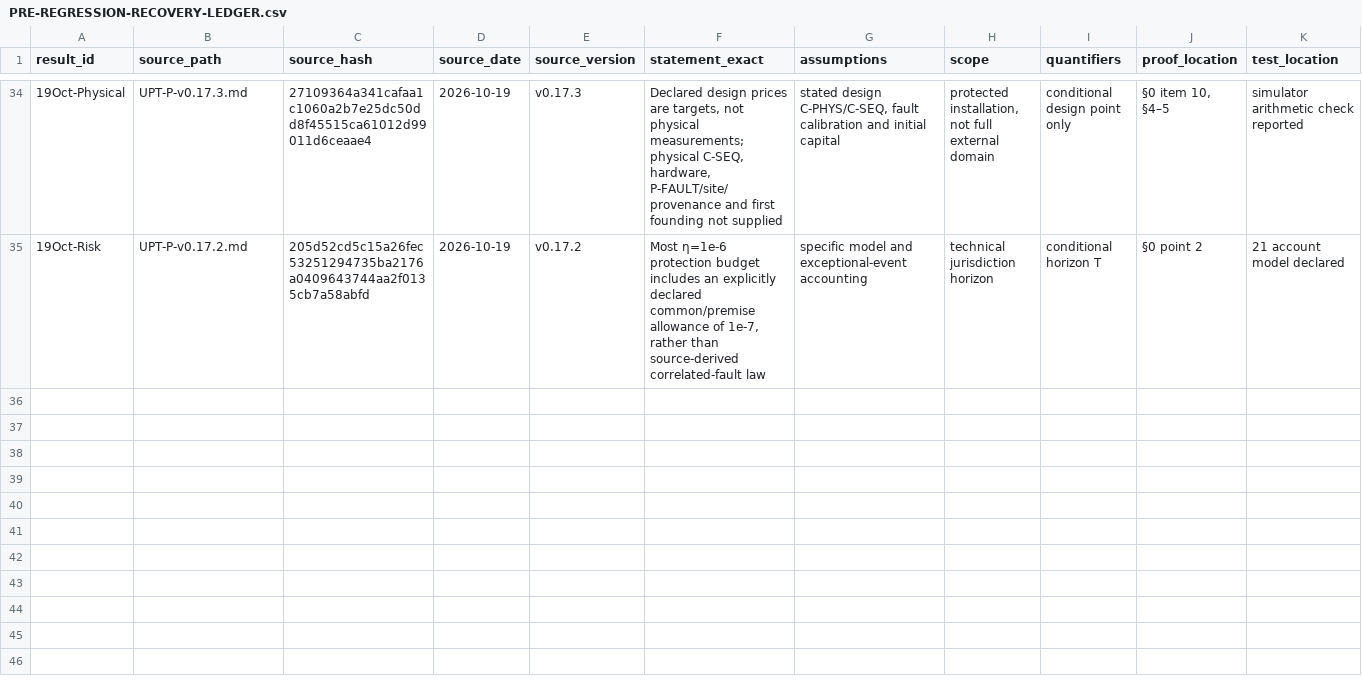
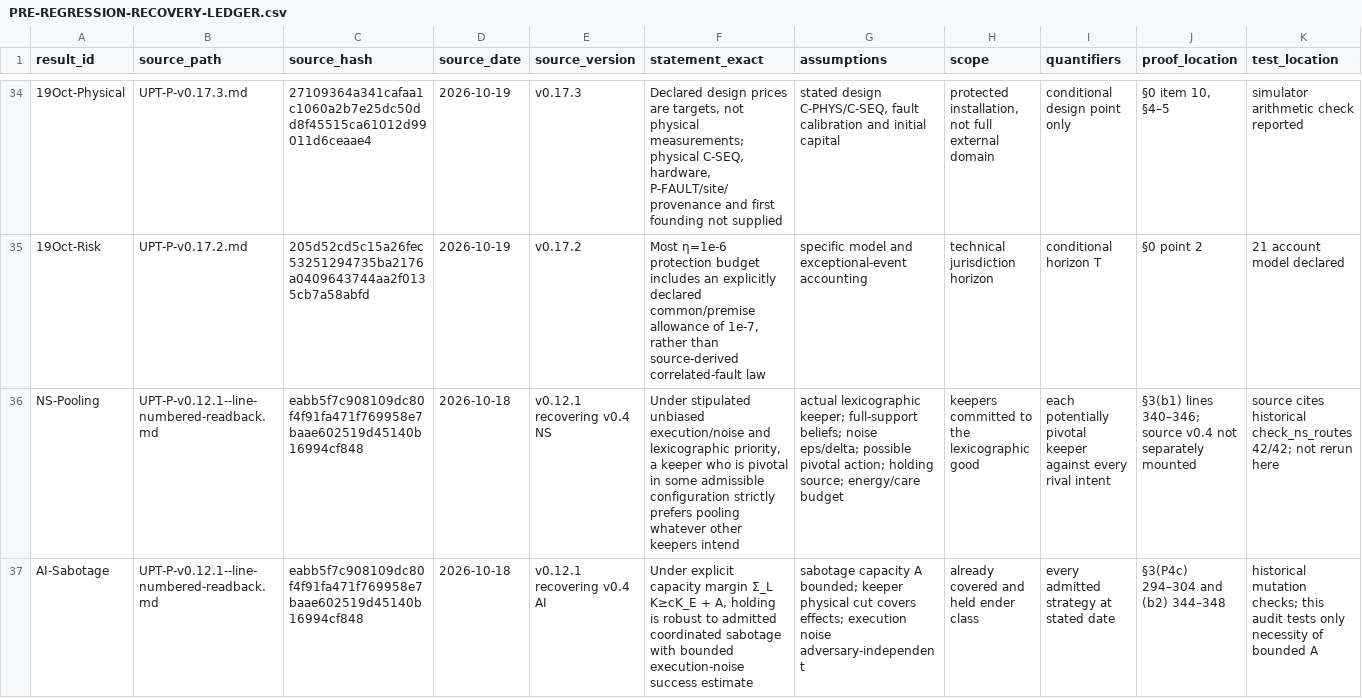
Before and after one commit to Tobillicious/universal-protection-theory, a CSV file: evidence/physical-bridges/recovery/original-external-18oct/PRE-REGRESSION-RECOVERY-LEDGER.csv, drawn as a sheet; only a part is shown, gaps mark what is left out; rows hold the shown columns only; the diff covers the shown part only; the diff names each change by its address in the sheet, - before the commit and + after, or states it on an @@ line.

Commit message:
audit: recover NS/AI/P-Sigma/RM and Gate C-infinity dependencies without substituting jurisdiction for X3

```diff
--- a/evidence/physical-bridges/recovery/original-external-18oct/PRE-REGRESSION-RECOVERY-LEDGER.csv
+++ b/evidence/physical-bridges/recovery/original-external-18oct/PRE-REGRESSION-RECOVERY-LEDGER.csv
+row 36: NS-Pooling | UPT-P-v0.12.1--line-numbered-readback.md | eabb5f7c908109dc80f4f91fa471f769958e7baae602519d45140b16994cf848 | 2026-10-18 | v0.12.1 recovering v0.4 NS | Under stipulated unbiased execution/noise and lexicographic priority, a keeper who is pivotal in some admissible configuration strictly prefers pooling whatever other keepers intend | actual lexicographic keeper; full-support beliefs; noise eps/delta; possible pivotal action; holding source; energy/care budget | keepers committed to the lexicographic good | each potentially pivotal keeper against every rival intent | §3(b1) lines 340–346; source v0.4 not separately mounted | source cites historical check_ns_routes 42/42; not rerun here
+row 37: AI-Sabotage | UPT-P-v0.12.1--line-numbered-readback.md | eabb5f7c908109dc80f4f91fa471f769958e7baae602519d45140b16994cf848 | 2026-10-18 | v0.12.1 recovering v0.4 AI | Under explicit capacity margin Σ_L K≥cK_E + A, holding is robust to admitted coordinated sabotage with bounded execution-noise success estimate | sabotage capacity A bounded; keeper physical cut covers effects; execution noise adversary-independent | already covered and held ender class | every admitted strategy at stated date | §3(P4c) 294–304 and (b2) 344–348 | historical mutation checks; this audit tests only necessity of bounded A
```
Also changed, not shown: 4 added rows elsewhere in this file.
